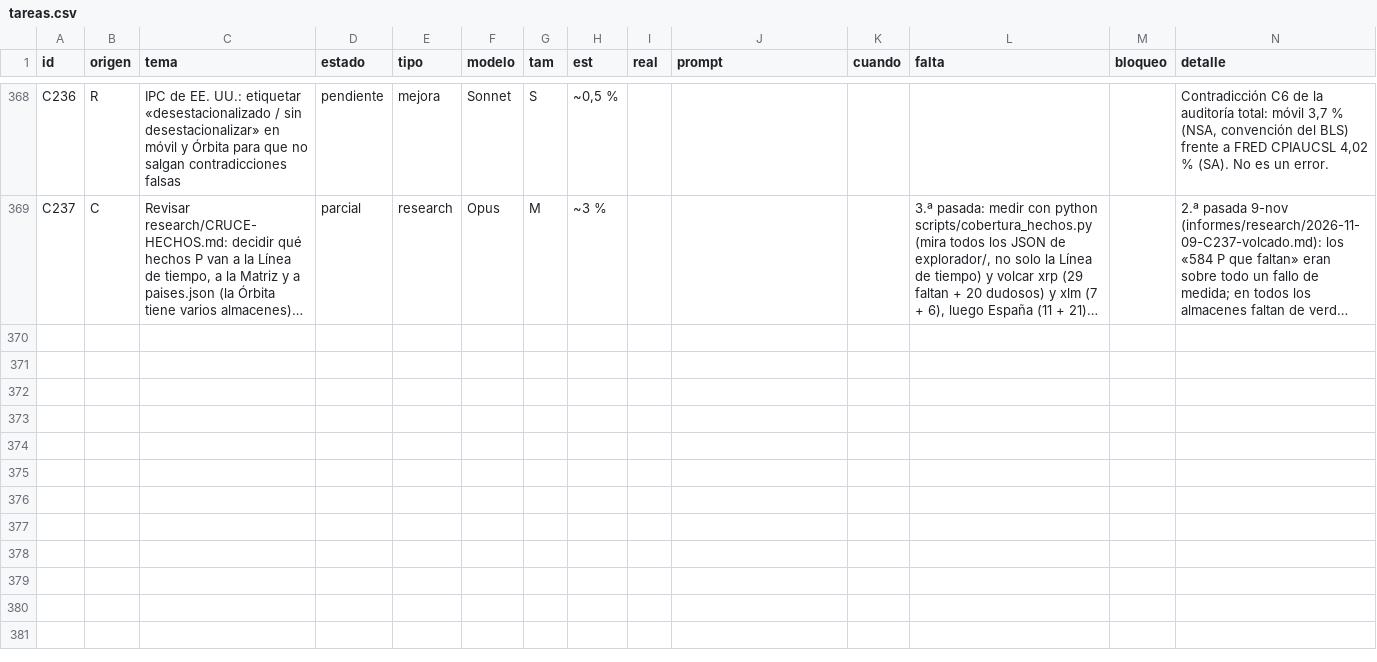
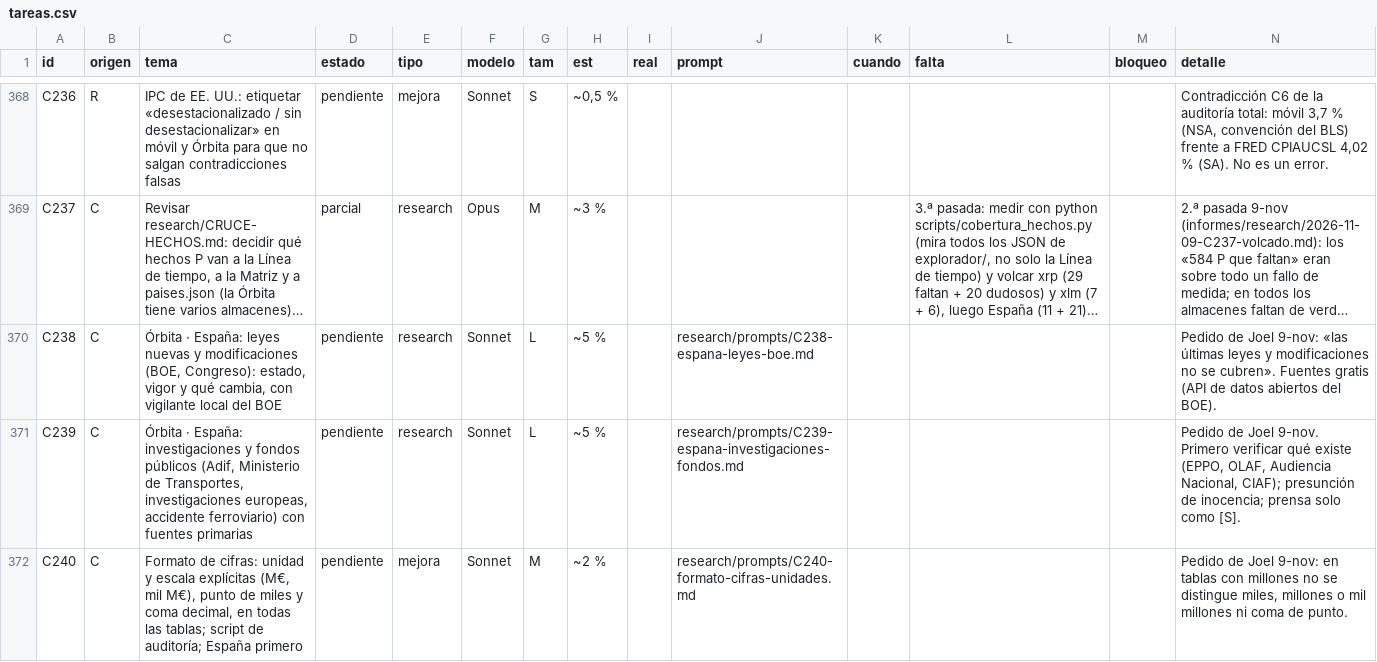
Before and after one commit to joeldragonball-jpg/requirements.txt, a CSV file: research/tareas.csv, drawn as a sheet; only a part is shown, gaps mark what is left out; long unchanged cells end in …; the diff names each change by its address in the sheet, - before the commit and + after, or states it on an @@ line.

```diff
--- a/research/tareas.csv
+++ b/research/tareas.csv
+row 370: C238 | C | Órbita · España: leyes nuevas y modificaciones (BOE, Congreso): estado, vigor y qué cambia, con vigilante local del BOE | pendiente | research | Sonnet | L | ~5 % |  | research/prompts/C238-espana-leyes-boe.md |  |  |  | Pedido de Joel 9-nov: «las últimas leyes y modificaciones no se cubren». Fuentes gratis (API de datos abiertos del BOE).
+row 371: C239 | C | Órbita · España: investigaciones y fondos públicos (Adif, Ministerio de Transportes, investigaciones europeas, accidente ferroviario) con fuentes primarias | pendiente | research | Sonnet | L | ~5 % |  | research/prompts/C239-espana-investigaciones-fondos.md |  |  |  | Pedido de Joel 9-nov. Primero verificar qué existe (EPPO, OLAF, Audiencia Nacional, CIAF); presunción de inocencia; prensa solo como [S].
+row 372: C240 | C | Formato de cifras: unidad y escala explícitas (M€, mil M€), punto de miles y coma decimal, en todas las tablas; script de auditoría; España primero | pendiente | mejora | Sonnet | M | ~2 % |  | research/prompts/C240-formato-cifras-unidades.md |  |  |  | Pedido de Joel 9-nov: en tablas con millones no se distingue miles, millones o mil millones ni coma de punto.
```
Also changed, not shown: 10 other files.
